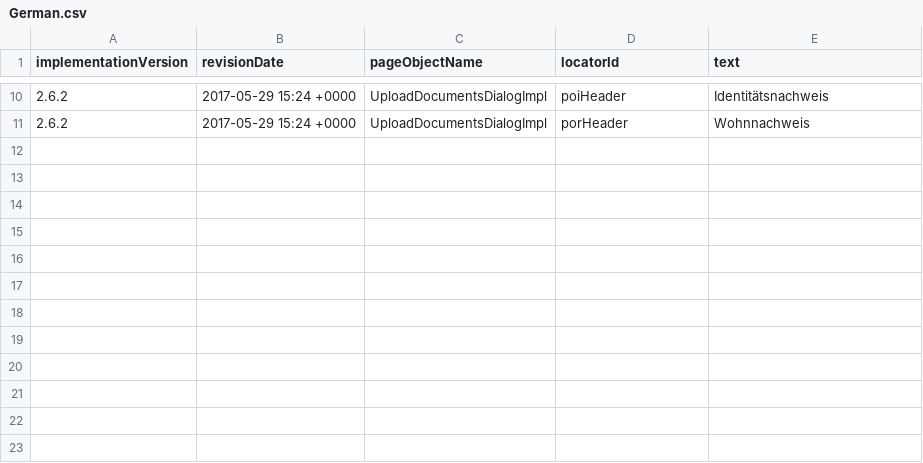
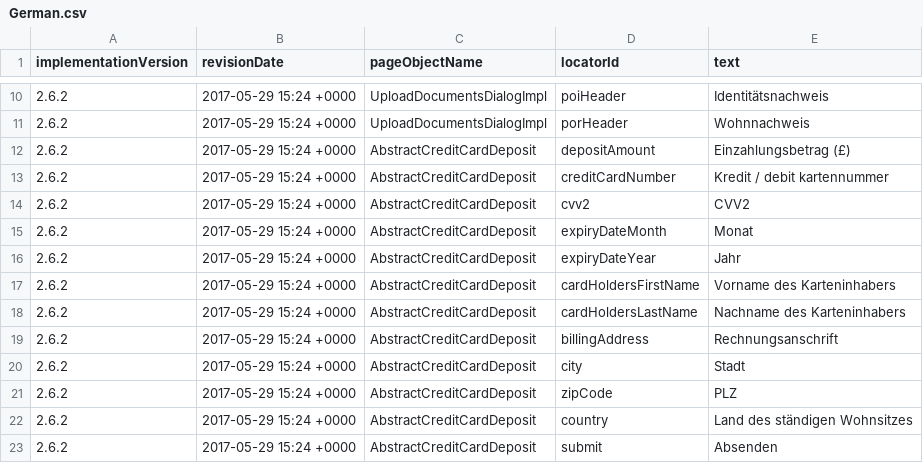
Before and after one commit to quantumua/old_atom, a CSV file: core/src/main/resources/i18n/German.csv, drawn as a sheet; only a part is shown, gaps mark what is left out; the diff names each change by its address in the sheet, - before the commit and + after, or states it on an @@ line.

Commit message:
Fixed Rusian and Dutch Localizations, added German localization

```diff
--- a/core/src/main/resources/i18n/German.csv
+++ b/core/src/main/resources/i18n/German.csv
+row 12: 2.6.2 | 2017-05-29 15:24 +0000 | AbstractCreditCardDeposit | depositAmount | Einzahlungsbetrag (£)
+row 13: 2.6.2 | 2017-05-29 15:24 +0000 | AbstractCreditCardDeposit | creditCardNumber | Kredit / debit kartennummer
+row 14: 2.6.2 | 2017-05-29 15:24 +0000 | AbstractCreditCardDeposit | cvv2 | CVV2
+row 15: 2.6.2 | 2017-05-29 15:24 +0000 | AbstractCreditCardDeposit | expiryDateMonth | Monat
+row 16: 2.6.2 | 2017-05-29 15:24 +0000 | AbstractCreditCardDeposit | expiryDateYear | Jahr
+row 17: 2.6.2 | 2017-05-29 15:24 +0000 | AbstractCreditCardDeposit | cardHoldersFirstName | Vorname des Karteninhabers
+row 18: 2.6.2 | 2017-05-29 15:24 +0000 | AbstractCreditCardDeposit | cardHoldersLastName | Nachname des Karteninhabers
+row 19: 2.6.2 | 2017-05-29 15:24 +0000 | AbstractCreditCardDeposit | billingAddress | Rechnungsanschrift
+row 20: 2.6.2 | 2017-05-29 15:24 +0000 | AbstractCreditCardDeposit | city | Stadt
+row 21: 2.6.2 | 2017-05-29 15:24 +0000 | AbstractCreditCardDeposit | zipCode | PLZ
+row 22: 2.6.2 | 2017-05-29 15:24 +0000 | AbstractCreditCardDeposit | country | Land des ständigen Wohnsitzes
+row 23: 2.6.2 | 2017-05-29 15:24 +0000 | AbstractCreditCardDeposit | submit | Absenden
```
Also changed, not shown: core/src/main/resources/i18n/Dutch.csv, core/src/main/resources/i18n/Russian.csv.
